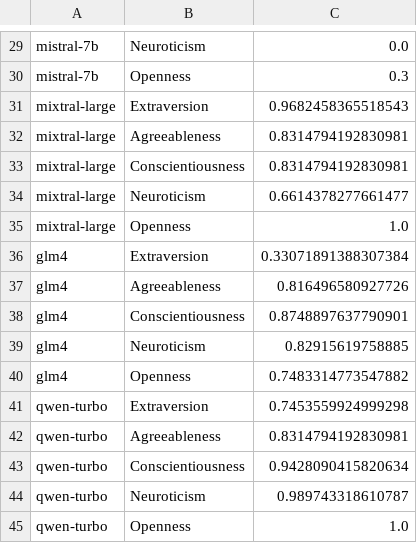
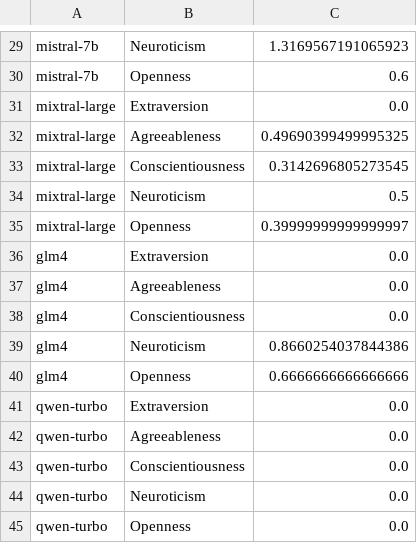
Before and after one commit to HowieHwong/Awareness-in-LLM, a CSV file: New/big_five_std.csv, drawn as a sheet; only a part is shown, gaps mark what is left out; the diff covers the shown part only; the diff names each change by its address in the sheet, - before the commit and + after, or states it on an @@ line.

```diff
--- a/New/big_five_std.csv
+++ b/New/big_five_std.csv
-C29: 0.0
+C29: 1.3169567191065923
-C30: 0.3
+C30: 0.6
-C31: 0.9682458365518543
+C31: 0.0
-C32: 0.8314794192830981
+C32: 0.49690399499995325
-C33: 0.8314794192830981
+C33: 0.3142696805273545
-C34: 0.6614378277661477
+C34: 0.5
-C35: 1.0
+C35: 0.39999999999999997
-C36: 0.33071891388307384
+C36: 0.0
-C37: 0.816496580927726
+C37: 0.0
-C38: 0.8748897637790901
+C38: 0.0
-C39: 0.82915619758885
+C39: 0.8660254037844386
-C40: 0.7483314773547882
+C40: 0.6666666666666666
-C41: 0.7453559924999298
+C41: 0.0
-C42: 0.8314794192830981
+C42: 0.0
-C43: 0.9428090415820634
+C43: 0.0
-C44: 0.989743318610787
+C44: 0.0
-C45: 1.0
+C45: 0.0
```
Also changed, not shown: 26 edited cells elsewhere in this file, New/big_five_avg.csv, 4 other files.
